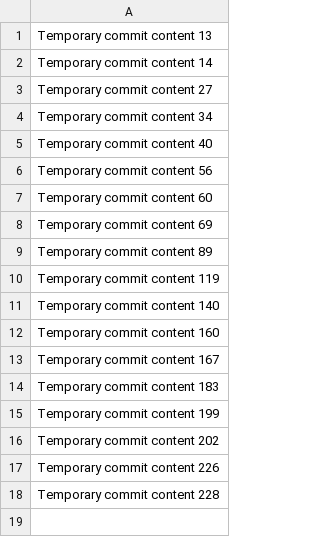
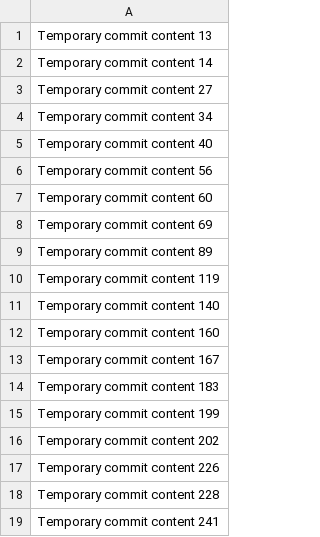
Before and after one commit to sandeepmel/RecipeRealm, a CSV file: data.csv, drawn as a sheet; the diff names each change by its address in the sheet, - before the commit and + after, or states it on an @@ line.

```diff
--- a/data.csv
+++ b/data.csv
+row 19: Temporary commit content 241
```
